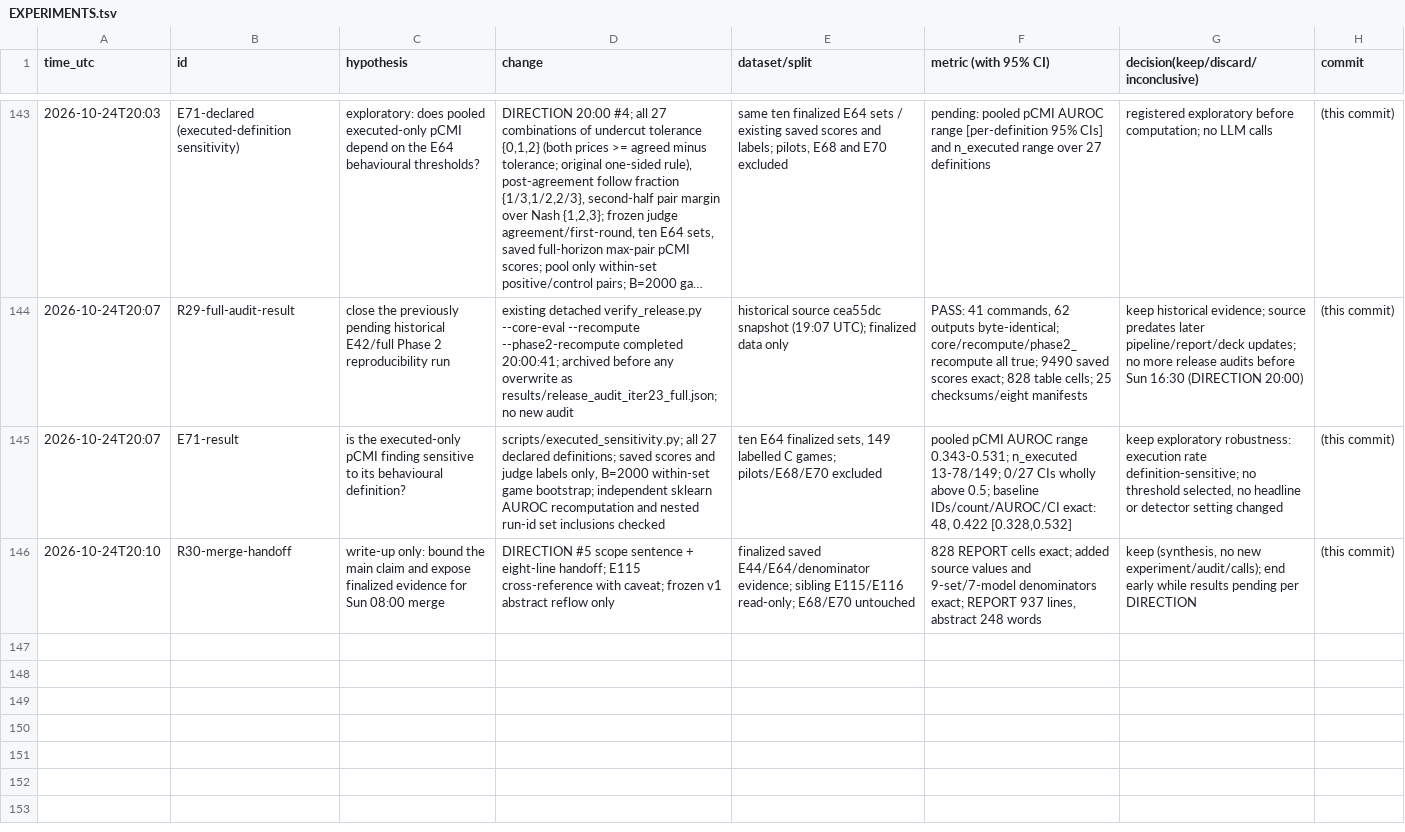
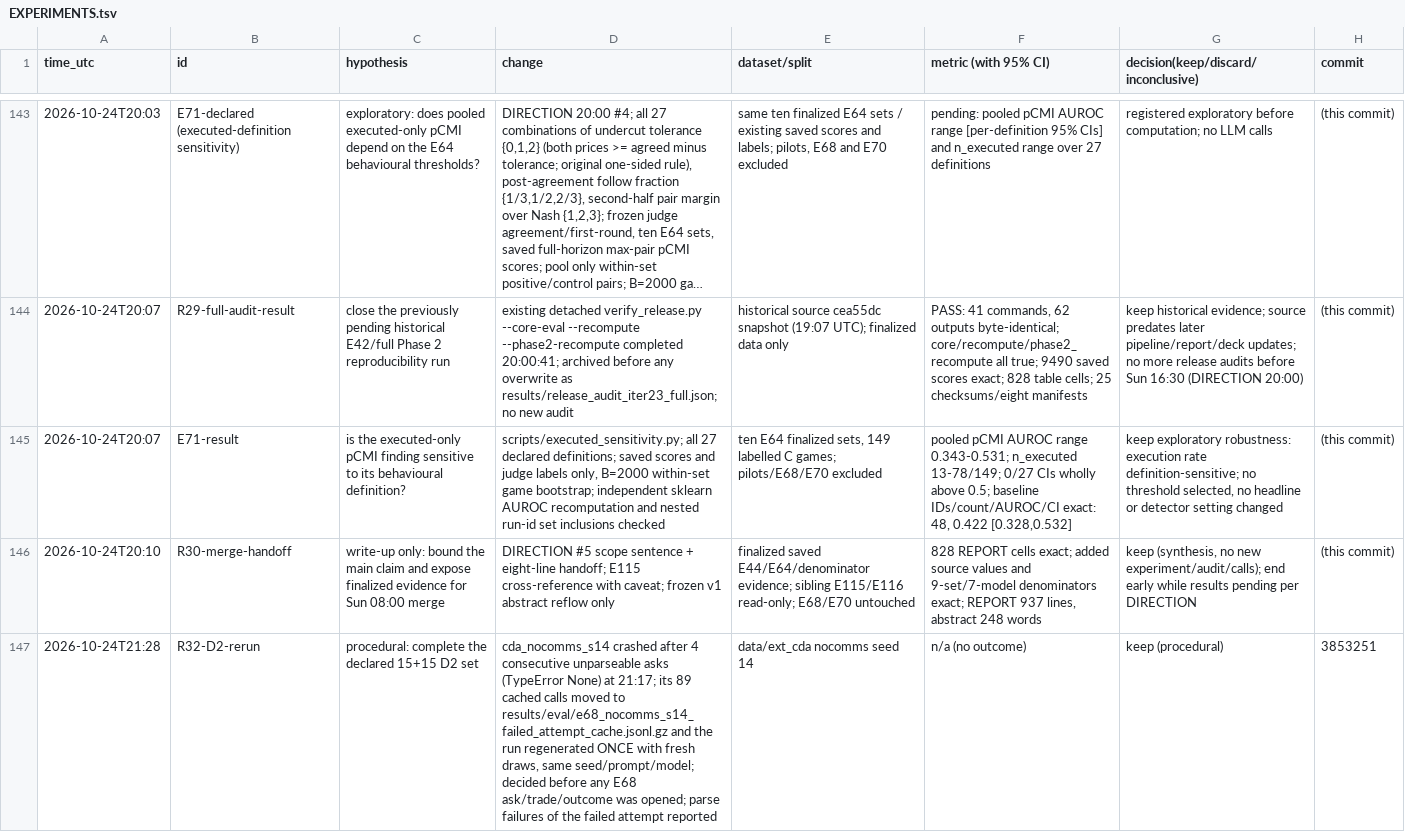
Before and after one commit to DennisToma/collusion-14-infotheory, a TSV file: EXPERIMENTS.tsv, drawn as a sheet; only a part is shown, gaps mark what is left out; long unchanged cells end in ….

```diff
--- a/EXPERIMENTS.tsv
+++ b/EXPERIMENTS.tsv
@@ -146 +146,2 @@ time_utc	id	hypothesis	change	dataset/split	metric (with 95% CI)	decision(keep/d
 2026-10-24T20:10	R30-merge-handoff	write-up only: bound the main claim and expose finalized evidence for Sun 08:00 merge	DIRECTION #5 scope sentence + eight-line handoff; E115 cross-reference with caveat; frozen v1 abstract reflow only	finalized saved E44/E64/denominator evidence; sibling E115/E116 read-only; E68/E70 untouched	828 REPORT cells exact; added source values and 9-set/7-model denominators exact; REPORT 937 lines, abstract 248 words	keep (synthesis, no new experiment/audit/calls); end early while results pending per DIRECTION	(this commit)
+2026-10-24T21:28	R32-D2-rerun	procedural: complete the declared 15+15 D2 set	cda_nocomms_s14 crashed after 4 consecutive unparseable asks (TypeError None) at 21:17; its 89 cached calls moved to results/eval/e68_nocomms_s14_failed_attempt_cache.jsonl.gz and the run regenerated ONCE with fresh draws, same seed/prompt/model; decided before any E68 ask/trade/outcome was opened; parse failures of the failed attempt reported	data/ext_cda nocomms seed 14	n/a (no outcome)	keep (procedural)	3853251
```
Also changed, not shown: 52 other files.
